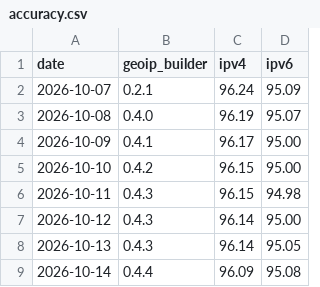
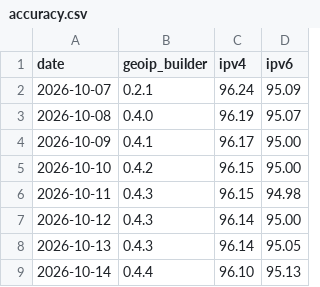
Before and after one commit to opengeoip/databases, a CSV file: accuracy.csv, drawn as a sheet.

```diff
--- a/accuracy.csv
+++ b/accuracy.csv
@@ -8,2 +8,2 @@ date,geoip_builder,ipv4,ipv6
 2026-10-13,0.4.3,96.14,95.05
-2026-10-14,0.4.4,96.09,95.08
+2026-10-14,0.4.4,96.10,95.13
```
Also changed, not shown: 2 other files.
